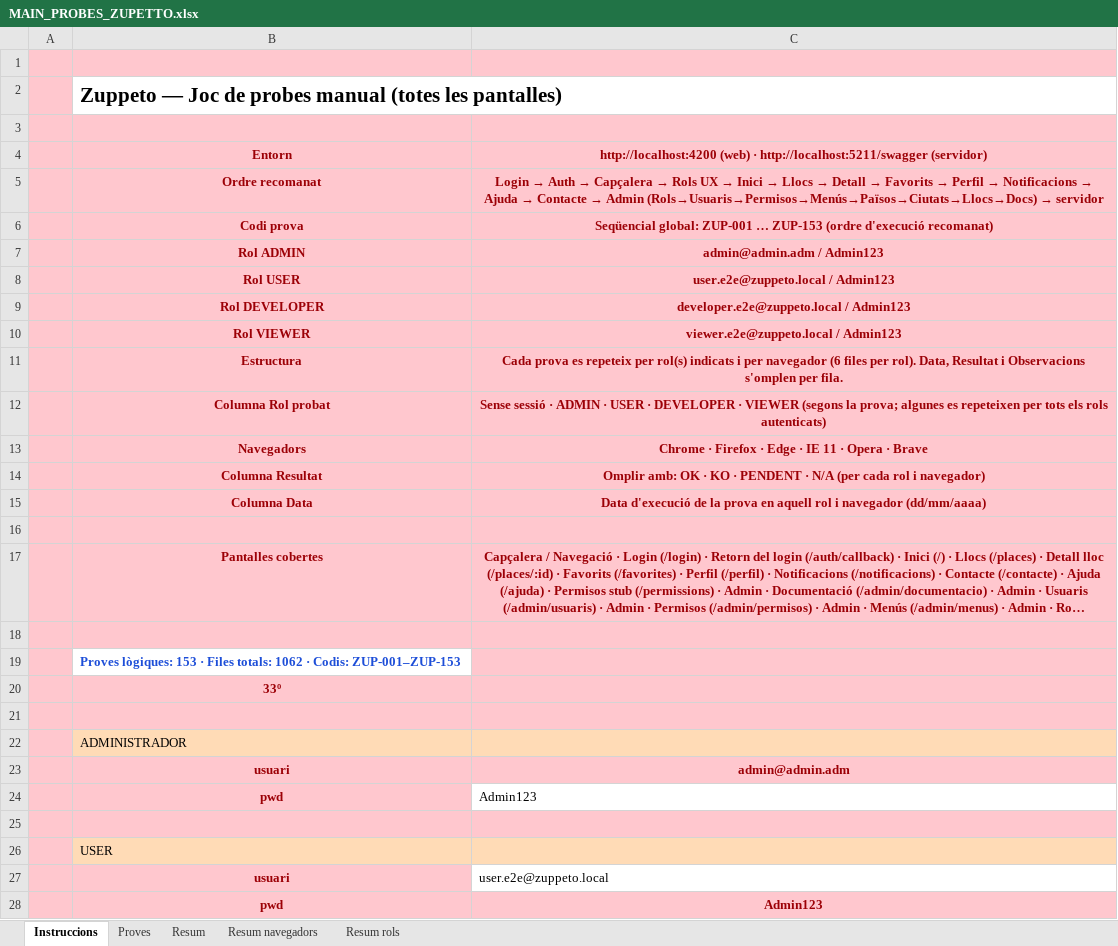
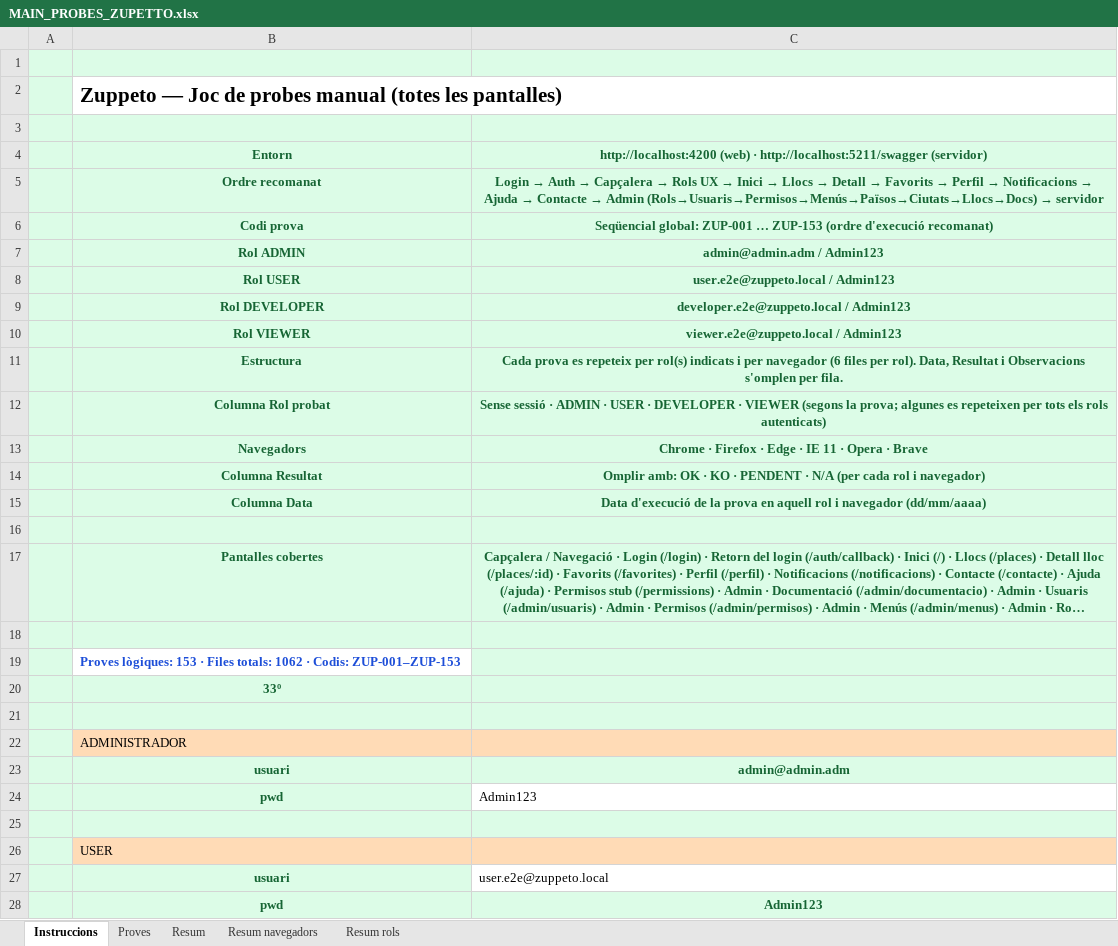
Before and after one commit to dmoraroca/zuppeto, an Excel workbook: docs/probes-e2e/probes-pagines/MAIN_PROBES_ZUPETTO.xlsx, sheet Instruccions, drawn as a sheet; only a part is shown; long unchanged cells end in …; values as stored, in another font and other column widths than the file's, no borders; the diff covers the shown part only; the diff names each change by its address in the sheet, - before the commit and + after, or states it on an @@ line.

```diff
--- a/docs/probes-e2e/probes-pagines/MAIN_PROBES_ZUPETTO.xlsx (sheet Instruccions)
+++ b/docs/probes-e2e/probes-pagines/MAIN_PROBES_ZUPETTO.xlsx (sheet Instruccions)
-A1:C1 fill: #FFC7CE
+A1:C1 fill: #DCFCE7
-A2 fill: #FFC7CE
+A2 fill: #DCFCE7
-A3:C18 fill: #FFC7CE
+A3:C18 fill: #DCFCE7
-B4:C15 text colour: #9C0006
+B4:C15 text colour: #166534
-B17:C17 text colour: #9C0006
+B17:C17 text colour: #166534
-A19 fill: #FFC7CE
+A19 fill: #DCFCE7
-C19 fill: #FFC7CE
+C19 fill: #DCFCE7
-A20:C21 fill: #FFC7CE
+A20:C21 fill: #DCFCE7
-B20 text colour: #9C0006
+B20 text colour: #166534
-A22 fill: #FFC7CE
+A22 fill: #DCFCE7
-A23:C23 fill: #FFC7CE
+A23:C23 fill: #DCFCE7
-B23:C23 text colour: #9C0006
+B23:C23 text colour: #166534
-A24:B24 fill: #FFC7CE
+A24:B24 fill: #DCFCE7
-B24 text colour: #9C0006
+B24 text colour: #166534
-A25:C25 fill: #FFC7CE
+A25:C25 fill: #DCFCE7
-A26 fill: #FFC7CE
+A26 fill: #DCFCE7
-A27:B27 fill: #FFC7CE
+A27:B27 fill: #DCFCE7
-B27 text colour: #9C0006
+B27 text colour: #166534
-A28:C28 fill: #FFC7CE
+A28:C28 fill: #DCFCE7
-B28:C28 text colour: #9C0006
+B28:C28 text colour: #166534
```
Also changed, not shown: cell formats elsewhere in this sheet, sheet Resum, sheet Resum rols, sheet Resum navegadors, sheet Proves, 30 other files.
